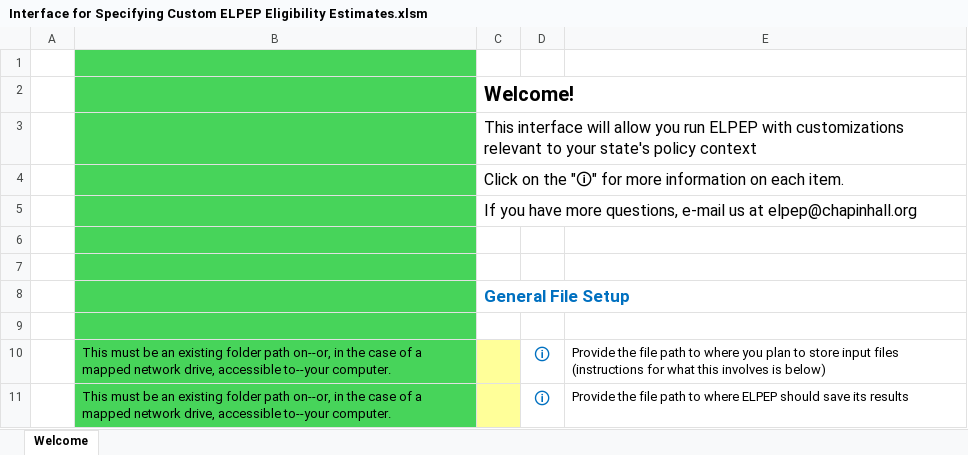
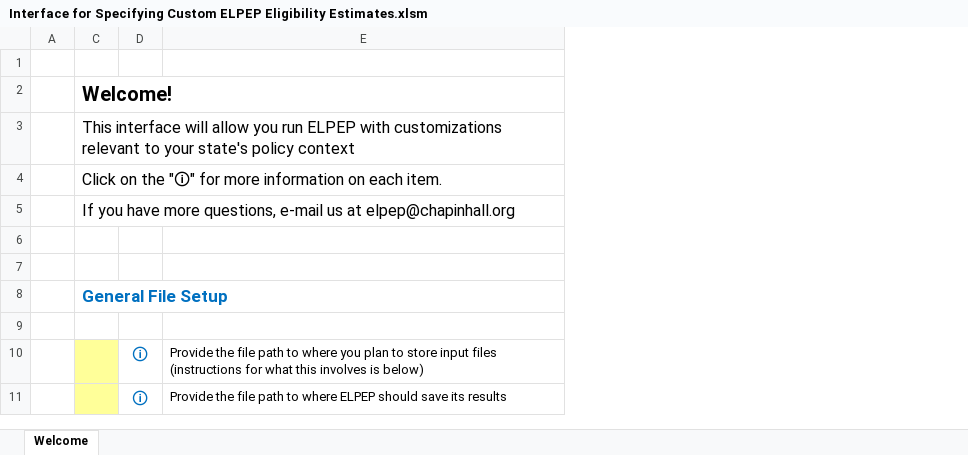
Before and after one commit to chapinhall/empec, an Excel workbook: Interface for Specifying Custom ELPEP Eligibility Estimates.xlsm, sheet Welcome, drawn as a sheet; only a part is shown; values as stored, in another font and other column widths than the file's, no borders; charts and pictures and conditional formats not drawn; the diff names each change by its address in the sheet, - before the commit and + after, or states it on an @@ line.

```diff
--- a/Interface for Specifying Custom ELPEP Eligibility Estimates.xlsm (sheet Welcome)
+++ b/Interface for Specifying Custom ELPEP Eligibility Estimates.xlsm (sheet Welcome)
@@ column B hidden, rows 10-11: This must be an existing folder path on--or, in the case of a mapped network drive, accessible to--your computer. | This must be an existing folder path on--or, in the case of a mapped network drive, accessible to--your computer. @@
```
Also changed, not shown: 2 other files.
